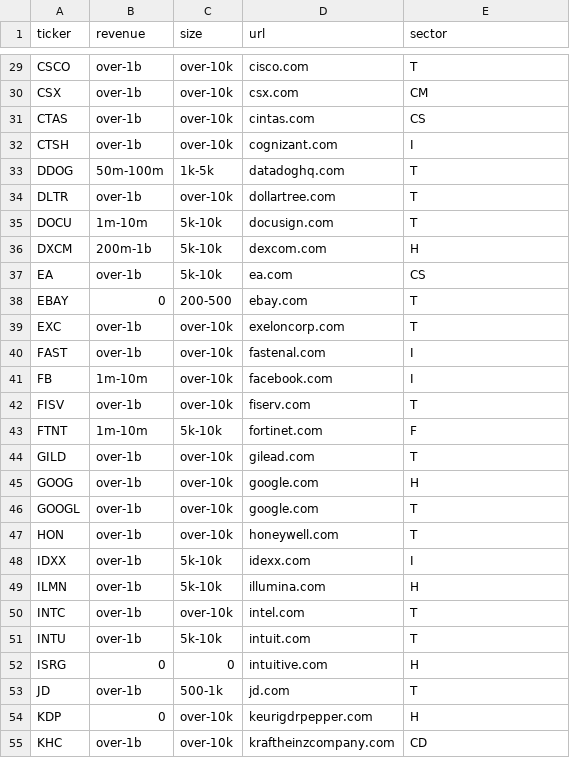
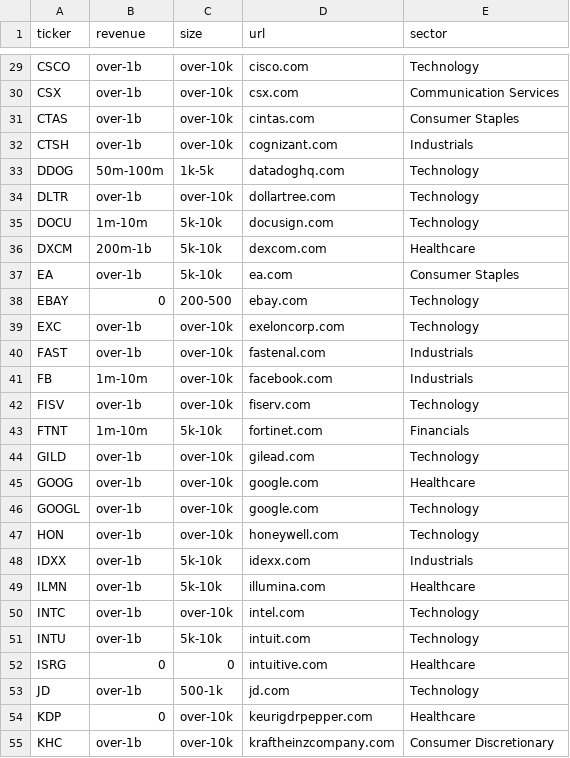
Before and after one commit to kjkubik/CompanyLocationAndStocks, a CSV file: source/size_revenue_data.csv, drawn as a sheet; only a part is shown, gaps mark what is left out; the diff covers the shown part only; the diff names each change by its address in the sheet, - before the commit and + after, or states it on an @@ line.

```diff
--- a/source/size_revenue_data.csv
+++ b/source/size_revenue_data.csv
-E29 (sector): T
+E29 (sector): Technology
-E30 (sector): CM
+E30 (sector): Communication Services
-E31 (sector): CS
+E31 (sector): Consumer Staples
-E32 (sector): I
+E32 (sector): Industrials
-E33:E35 (sector): T
+E33:E35 (sector): Technology
-E36 (sector): H
+E36 (sector): Healthcare
-E37 (sector): CS
+E37 (sector): Consumer Staples
-E38:E39 (sector): T
+E38:E39 (sector): Technology
-E40:E41 (sector): I
+E40:E41 (sector): Industrials
-E42 (sector): T
+E42 (sector): Technology
-E43 (sector): F
+E43 (sector): Financials
-E44 (sector): T
+E44 (sector): Technology
-E45 (sector): H
+E45 (sector): Healthcare
-E46:E47 (sector): T
+E46:E47 (sector): Technology
-E48 (sector): I
+E48 (sector): Industrials
-E49 (sector): H
+E49 (sector): Healthcare
-E50:E51 (sector): T
+E50:E51 (sector): Technology
-E52 (sector): H
+E52 (sector): Healthcare
-E53 (sector): T
+E53 (sector): Technology
-E54 (sector): H
+E54 (sector): Healthcare
-E55 (sector): CD
+E55 (sector): Consumer Discretionary
```
Also changed, not shown: 75 edited cells elsewhere in this file, 1 other file.
